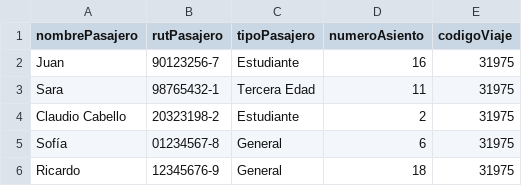
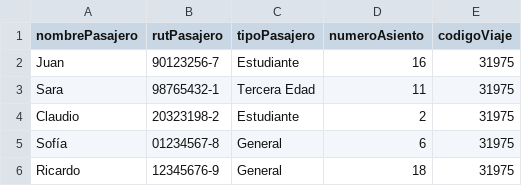
Before and after one commit to Dmarcan/Proyecto_SIA, a CSV file: personas.csv, drawn as a sheet; only a part is shown.

```diff
--- a/personas.csv
+++ b/personas.csv
@@ -3,3 +3,3 @@ Juan,90123256-7,Estudiante,16,31975
 Sara,98765432-1,Tercera Edad,11,31975
-Claudio Cabello,20323198-2,Estudiante,2,31975
+Claudio,20323198-2,Estudiante,2,31975
 Sofía,01234567-8,General,6,31975
```
Also changed, not shown: 22 other files.
